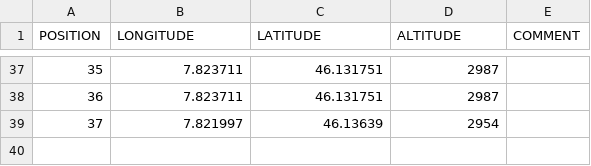
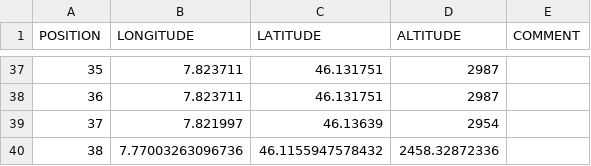
Before and after one commit to LSIR/gsn, a CSV file: gsn/conf/permasense/dirruhorn-geomapping.csv, drawn as a sheet; only a part is shown, gaps mark what is left out; the diff names each change by its address in the sheet, - before the commit and + after, or states it on an @@ line.

```diff
--- a/gsn/conf/permasense/dirruhorn-geomapping.csv
+++ b/gsn/conf/permasense/dirruhorn-geomapping.csv
+row 40: 38 | 7.77003263096736 | 46.1155947578432 | 2458.32872336
```
Also changed, not shown: gsn/conf/permasense/dirruhorn-positionmapping.csv, gsn/conf/permasense/dirruhorn-sensormapping.csv.
